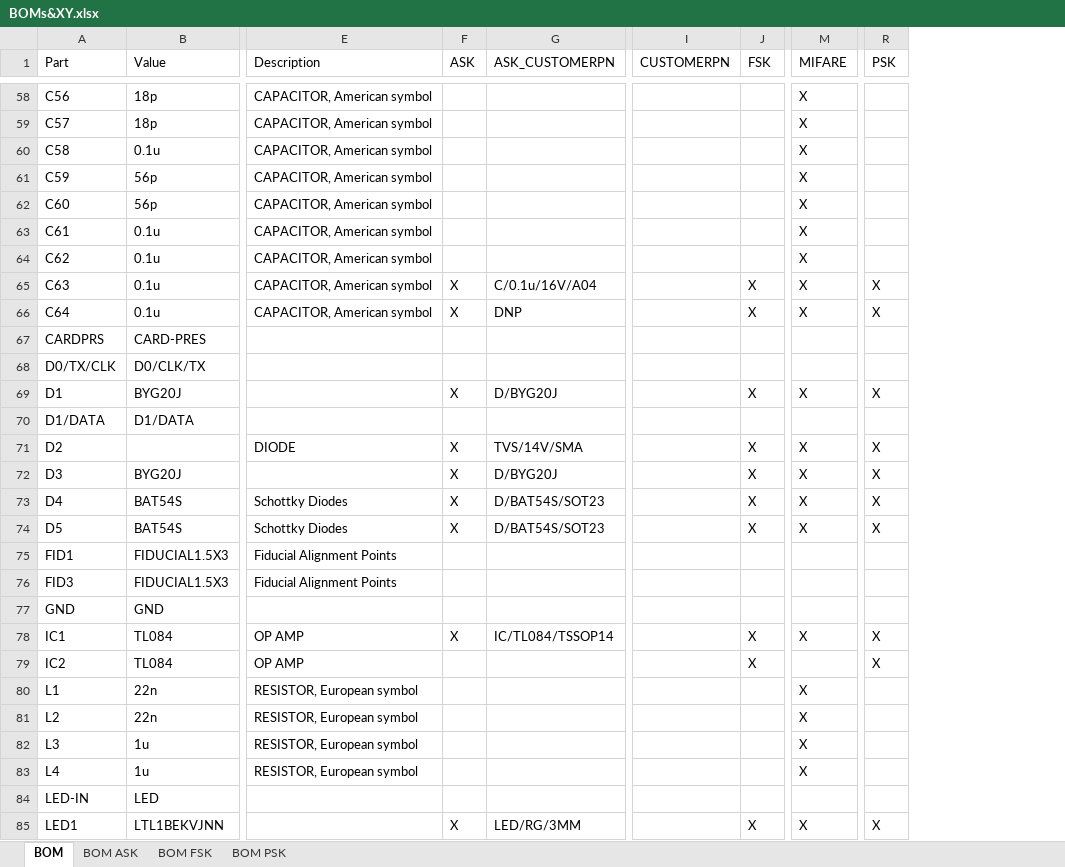
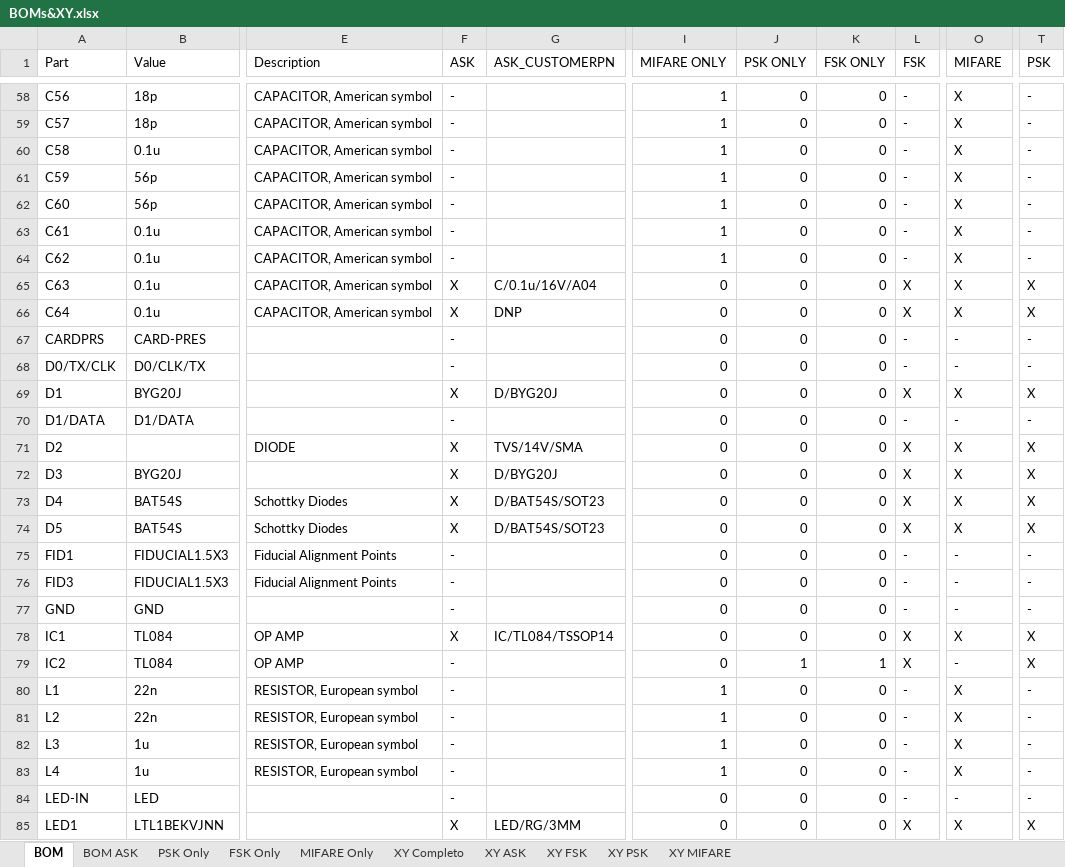
Before and after one commit to ErikMiyoshi-CiD/test, an Excel workbook: DocsEurotronics/Versao2.0/BOMs&XY.xlsx, sheet BOM, drawn as a sheet; only a part is shown, gaps mark what is left out; values as stored, in another font and other column widths than the file's, no cell formats; removed rows and columns are numbered as before the commit, all else as after; the diff covers the shown part only; the diff names each change by its address in the sheet, - before the commit and + after, or states it on an @@ line.

```diff
--- a/DocsEurotronics/Versao2.0/BOMs&XY.xlsx (sheet BOM)
+++ b/DocsEurotronics/Versao2.0/BOMs&XY.xlsx (sheet BOM)
-sheet tab: BOM FSK
-sheet tab: BOM PSK
+sheet tab: PSK Only
+sheet tab: FSK Only
+sheet tab: MIFARE Only
+sheet tab: XY Completo
+sheet tab: XY ASK
+sheet tab: XY FSK
+sheet tab: XY PSK
+sheet tab: XY MIFARE
-column I (CUSTOMERPN), empty
+column I (MIFARE ONLY), rows 58-85: 1 | 1 | 1 | 1 | 1 | 1 | 1 | 0 | 0 | 0 | 0 | 0 | 0 | 0 | 0 | 0 | 0 | 0 | 0 | 0 | 0 | 0 | 1 | 1 | 1 | 1 | 0 | 0
+column J (PSK ONLY), rows 58-85: 0 | 0 | 0 | 0 | 0 | 0 | 0 | 0 | 0 | 0 | 0 | 0 | 0 | 0 | 0 | 0 | 0 | 0 | 0 | 0 | 0 | 1 | 0 | 0 | 0 | 0 | 0 | 0
+column K (FSK ONLY), rows 58-85: 0 | 0 | 0 | 0 | 0 | 0 | 0 | 0 | 0 | 0 | 0 | 0 | 0 | 0 | 0 | 0 | 0 | 0 | 0 | 0 | 0 | 1 | 0 | 0 | 0 | 0 | 0 | 0
-F58:F64 (ASK): (empty)
+F58:F64 (ASK): -
-L58:L64 (FSK): (empty)
+L58:L64 (FSK): -
-T58:T64 (PSK): (empty)
+T58:T64 (PSK): -
-F67:F68 (ASK): (empty)
+F67:F68 (ASK): -
-L67:L68 (FSK): (empty)
+L67:L68 (FSK): -
-O67:O68 (MIFARE): (empty)
+O67:O68 (MIFARE): -
-T67:T68 (PSK): (empty)
+T67:T68 (PSK): -
-F70 (ASK): (empty)
+F70 (ASK): -
-L70 (FSK): (empty)
+L70 (FSK): -
-O70 (MIFARE): (empty)
+O70 (MIFARE): -
-T70 (PSK): (empty)
+T70 (PSK): -
-F75:F77 (ASK): (empty)
+F75:F77 (ASK): -
-L75:L77 (FSK): (empty)
+L75:L77 (FSK): -
-O75:O77 (MIFARE): (empty)
+O75:O77 (MIFARE): -
-T75:T77 (PSK): (empty)
+T75:T77 (PSK): -
-F79:F84 (ASK): (empty)
+F79:F84 (ASK): -
-O79 (MIFARE): (empty)
+O79 (MIFARE): -
-L80:L84 (FSK): (empty)
+L80:L84 (FSK): -
-T80:T84 (PSK): (empty)
+T80:T84 (PSK): -
-O84 (MIFARE): (empty)
+O84 (MIFARE): -
```
Also changed, not shown: 134 edited cells elsewhere in this sheet, sheet BOM ASK, cell formats, 2 other files.
